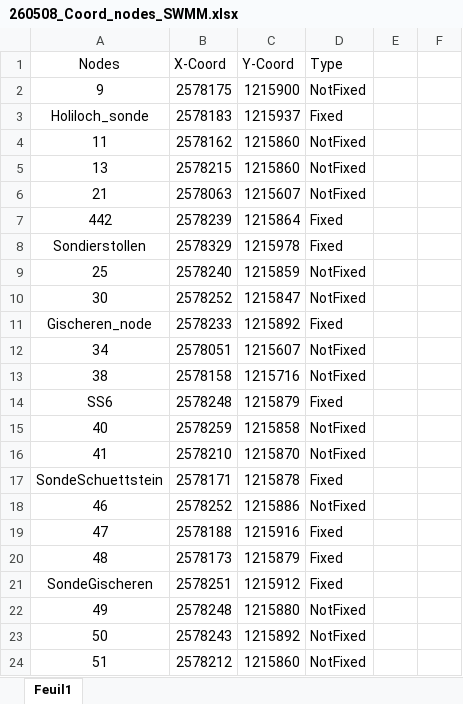
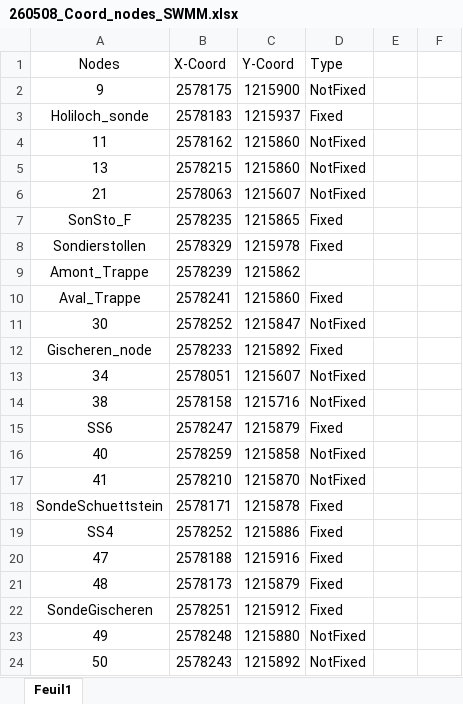
Before and after one commit to ISSKA/Twanntunnel_Hydraulic_SWMM, an Excel workbook: 260508_Coord_nodes_SWMM.xlsx, sheet Feuil1, drawn as a sheet; only a part is shown; the shorter side is filled out with more unchanged rows; values as stored, in another font and other column widths than the file's, no borders; removed rows and columns are numbered as before the commit, all else as after; the diff covers the shown part only; the diff names each change by its address in the sheet, - before the commit and + after, or states it on an @@ line.

```diff
--- a/260508_Coord_nodes_SWMM.xlsx (sheet Feuil1)
+++ b/260508_Coord_nodes_SWMM.xlsx (sheet Feuil1)
-row 7: 442 | 2578239 | 1215864 | Fixed
+row 7: SonSto_F | 2578235 | 1215865 | Fixed
-row 9: 25 | 2578240 | 1215859 | NotFixed
+row 9: Amont_Trappe | 2578239 | 1215862
+row 10: Aval_Trappe | 2578241 | 1215860 | Fixed
-B15 (X-Coord): 2578248
+B15 (X-Coord): 2578247
-A19 (Nodes): 46
+A19 (Nodes): SS4
-D19 (Type): NotFixed
+D19 (Type): Fixed
```
Also changed, not shown: 16 added rows, 1 removed row and 2 edited cells elsewhere in this sheet, 6 other files.
